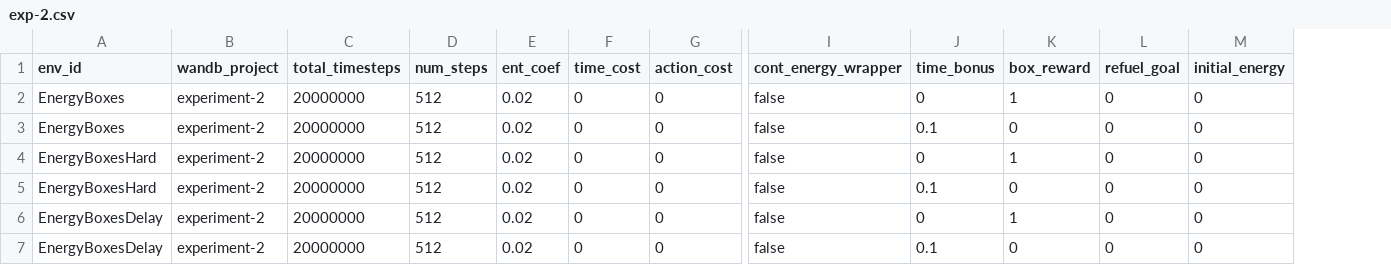
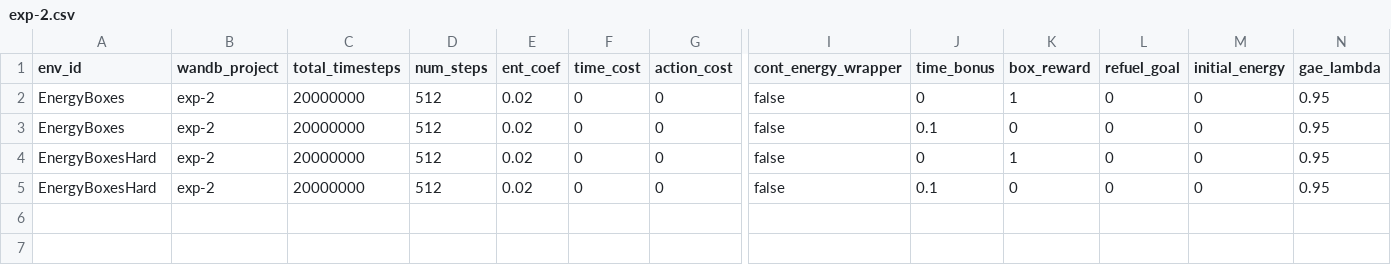
Before and after one commit to nauqs/msc-project, a CSV file: minigrid/experiments/exp-2.csv, drawn as a sheet; only a part is shown, gaps mark what is left out; removed rows and columns are numbered as before the commit, all else as after; rows hold the shown columns only; the diff names each change by its address in the sheet, - before the commit and + after, or states it on an @@ line.

```diff
--- a/minigrid/experiments/exp-2.csv
+++ b/minigrid/experiments/exp-2.csv
+column N (gae_lambda), rows 2-5: all 0.95
-B2:B5 (wandb_project): experiment-2
+B2:B5 (wandb_project): exp-2
-row 6: EnergyBoxesDelay | experiment-2 | 20000000 | 512 | 0.02 | 0 | 0 | false | 0 | 1 | 0 | 0
-row 7: EnergyBoxesDelay | experiment-2 | 20000000 | 512 | 0.02 | 0 | 0 | false | 0.1 | 0 | 0 | 0
```
Also changed, not shown: minigrid/experiments/exp-1.csv, minigrid/experiments/exp-1b.csv, 4 other files.
